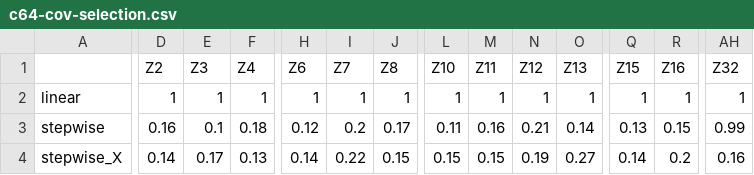
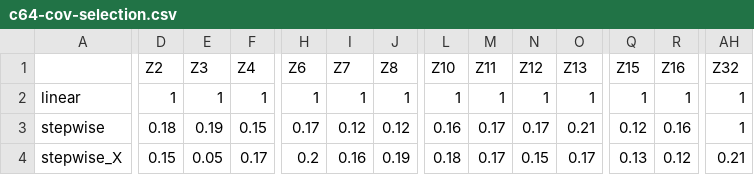
Before and after one commit to RaspberryEmma/OLD-Confounder-Handling-Data-Preprocessing, a CSV file: data/c64-cov-selection.csv, drawn as a sheet; only a part is shown, gaps mark what is left out; the diff covers the shown part only; the diff names each change by its address in the sheet, - before the commit and + after, or states it on an @@ line.

```diff
--- a/data/c64-cov-selection.csv
+++ b/data/c64-cov-selection.csv
-D3 (Z2): 0.16
+D3 (Z2): 0.18
-E3 (Z3): 0.1
+E3 (Z3): 0.19
-F3 (Z4): 0.18
+F3 (Z4): 0.15
-H3 (Z6): 0.12
+H3 (Z6): 0.17
-I3 (Z7): 0.2
+I3 (Z7): 0.12
-J3 (Z8): 0.17
+J3 (Z8): 0.12
-L3 (Z10): 0.11
+L3 (Z10): 0.16
-M3 (Z11): 0.16
+M3 (Z11): 0.17
-N3 (Z12): 0.21
+N3 (Z12): 0.17
-O3 (Z13): 0.14
+O3 (Z13): 0.21
-Q3 (Z15): 0.13
+Q3 (Z15): 0.12
-R3 (Z16): 0.15
+R3 (Z16): 0.16
-AH3 (Z32): 0.99
+AH3 (Z32): 1
-D4 (Z2): 0.14
+D4 (Z2): 0.15
-E4 (Z3): 0.17
+E4 (Z3): 0.05
-F4 (Z4): 0.13
+F4 (Z4): 0.17
-H4 (Z6): 0.14
+H4 (Z6): 0.2
-I4 (Z7): 0.22
+I4 (Z7): 0.16
-J4 (Z8): 0.15
+J4 (Z8): 0.19
-L4 (Z10): 0.15
+L4 (Z10): 0.18
-M4 (Z11): 0.15
+M4 (Z11): 0.17
-N4 (Z12): 0.19
+N4 (Z12): 0.15
-O4 (Z13): 0.27
+O4 (Z13): 0.17
-Q4 (Z15): 0.14
+Q4 (Z15): 0.13
-R4 (Z16): 0.2
+R4 (Z16): 0.12
-AH4 (Z32): 0.16
+AH4 (Z32): 0.21
```
Also changed, not shown: 100 edited cells elsewhere in this file, data/c16-model-coefs.csv, data/c4-results-table.csv, 32 other files.
